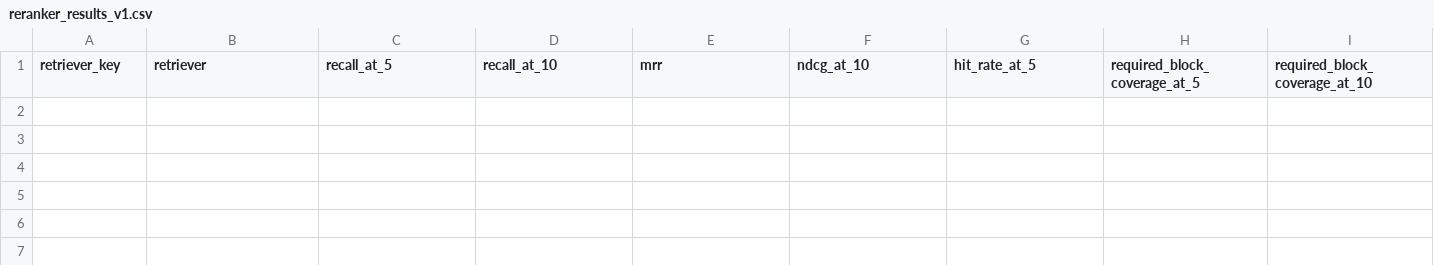
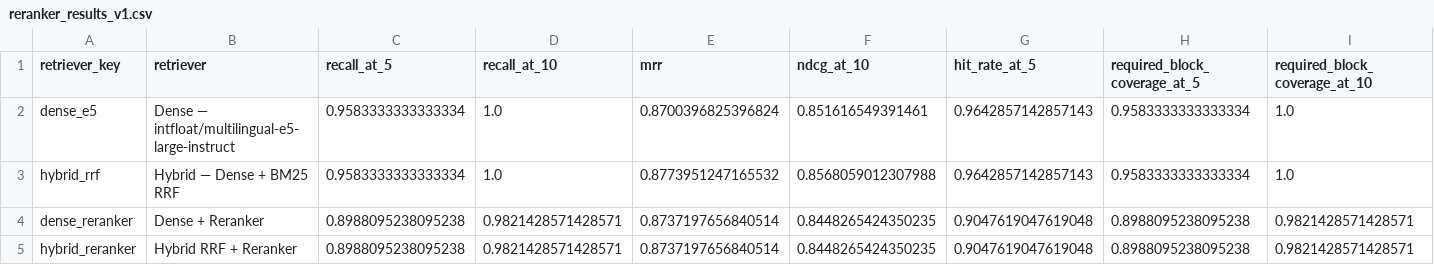
Before and after one commit to ozgemelteminan/prompt-generator-rag, a CSV file: evals/results/reranking/reranker_results_v1.csv, drawn as a sheet; only a part is shown; rows hold the shown columns only; the diff names each change by its address in the sheet, - before the commit and + after, or states it on an @@ line.

Commit message:
eval: record official M4.5 reranker benchmark

```diff
--- a/evals/results/reranking/reranker_results_v1.csv
+++ b/evals/results/reranking/reranker_results_v1.csv
+row 2: dense_e5 | Dense — intfloat/multilingual-e5-large-instruct | 0.9583333333333334 | 1.0 | 0.8700396825396824 | 0.851616549391461 | 0.9642857142857143 | 0.9583333333333334 | 1.0
+row 3: hybrid_rrf | Hybrid — Dense + BM25 RRF | 0.9583333333333334 | 1.0 | 0.8773951247165532 | 0.8568059012307988 | 0.9642857142857143 | 0.9583333333333334 | 1.0
+row 4: dense_reranker | Dense + Reranker | 0.8988095238095238 | 0.9821428571428571 | 0.8737197656840514 | 0.8448265424350235 | 0.9047619047619048 | 0.8988095238095238 | 0.9821428571428571
+row 5: hybrid_reranker | Hybrid RRF + Reranker | 0.8988095238095238 | 0.9821428571428571 | 0.8737197656840514 | 0.8448265424350235 | 0.9047619047619048 | 0.8988095238095238 | 0.9821428571428571
```
Also changed, not shown: 1 other file.
